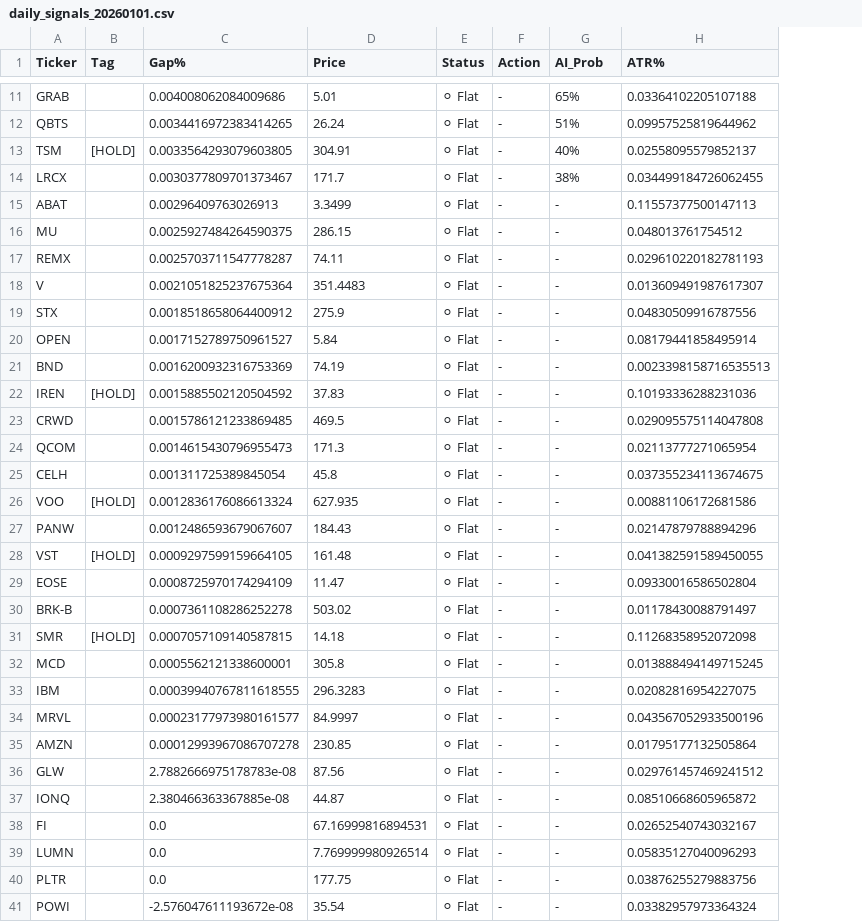
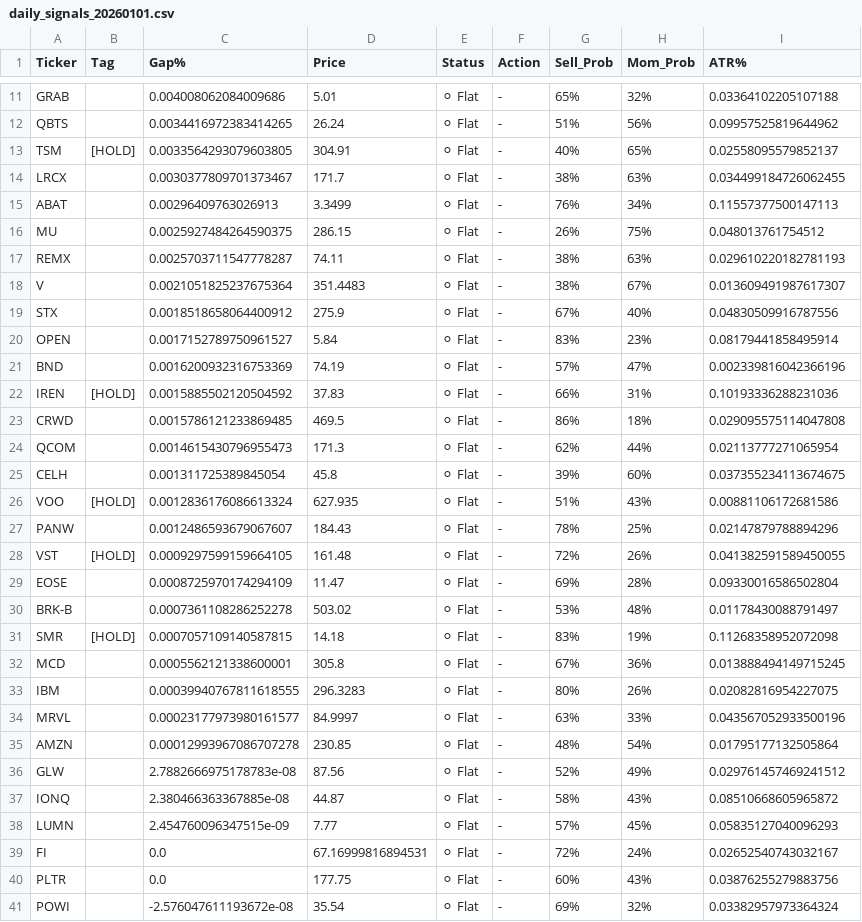
Before and after one commit to ochowei/stock-research, a CSV file: V6.1/exp/output/daily_signals_20260101.csv, drawn as a sheet; only a part is shown, gaps mark what is left out; removed rows and columns are numbered as before the commit, all else as after; the diff covers the shown part only; the diff names each change by its address in the sheet, - before the commit and + after, or states it on an @@ line.

Commit message:
fix: daily_gap_signal_generator.py add momentum column

```diff
--- a/V6.1/exp/output/daily_signals_20260101.csv
+++ b/V6.1/exp/output/daily_signals_20260101.csv
+column H (Mom_Prob), rows 11-37: 32% | 56% | 65% | 63% | 34% | 75% | 63% | 67% | 40% | 23% | 47% | 31% | 18% | 44% | 60% | 43% | 25% | 26% | 28% | 48% | 19% | 36% | 26% | 33% | 54% | 49% | 43%; rows 39-41: 24% | 43% | 32%
-G1: AI_Prob
+G1: Sell_Prob
-G15 (Sell_Prob): -
+G15 (Sell_Prob): 76%
-G16 (Sell_Prob): -
+G16 (Sell_Prob): 26%
-G17:G18 (Sell_Prob): -
+G17:G18 (Sell_Prob): 38%
-G19 (Sell_Prob): -
+G19 (Sell_Prob): 67%
-G20 (Sell_Prob): -
+G20 (Sell_Prob): 83%
-G21 (Sell_Prob): -
+G21 (Sell_Prob): 57%
-I21 (ATR%): 0.0023398158716535513
+I21 (ATR%): 0.002339816042366196
-G22 (Sell_Prob): -
+G22 (Sell_Prob): 66%
-G23 (Sell_Prob): -
+G23 (Sell_Prob): 86%
-G24 (Sell_Prob): -
+G24 (Sell_Prob): 62%
-G25 (Sell_Prob): -
+G25 (Sell_Prob): 39%
-G26 (Sell_Prob): -
+G26 (Sell_Prob): 51%
-G27 (Sell_Prob): -
+G27 (Sell_Prob): 78%
-G28 (Sell_Prob): -
+G28 (Sell_Prob): 72%
-G29 (Sell_Prob): -
+G29 (Sell_Prob): 69%
-G30 (Sell_Prob): -
+G30 (Sell_Prob): 53%
-G31 (Sell_Prob): -
+G31 (Sell_Prob): 83%
-G32 (Sell_Prob): -
+G32 (Sell_Prob): 67%
-G33 (Sell_Prob): -
+G33 (Sell_Prob): 80%
-G34 (Sell_Prob): -
+G34 (Sell_Prob): 63%
-G35 (Sell_Prob): -
+G35 (Sell_Prob): 48%
-G36 (Sell_Prob): -
+G36 (Sell_Prob): 52%
-G37 (Sell_Prob): -
+G37 (Sell_Prob): 58%
+row 38: LUMN |  | 2.454760096347515e-09 | 7.77 | ⚪ Flat | - | 57% | 45% | 0.05835127040096293
-G39 (Sell_Prob): -
+G39 (Sell_Prob): 72%
-row 39: LUMN |  | 0.0 | 7.769999980926514 | ⚪ Flat | - | - | 0.05835127040096293
-G40 (Sell_Prob): -
+G40 (Sell_Prob): 60%
-G41 (Sell_Prob): -
+G41 (Sell_Prob): 69%
```
Also changed, not shown: 31 edited cells elsewhere in this file, 1 other file.
